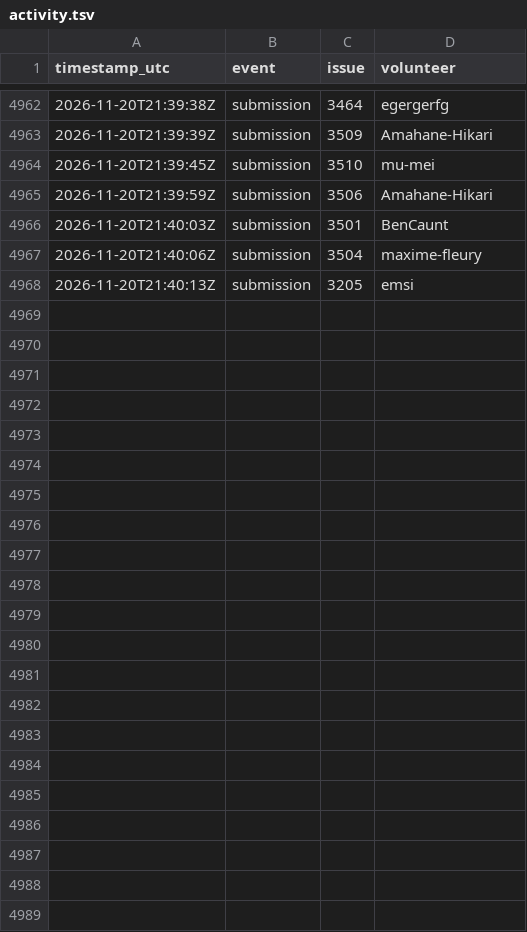
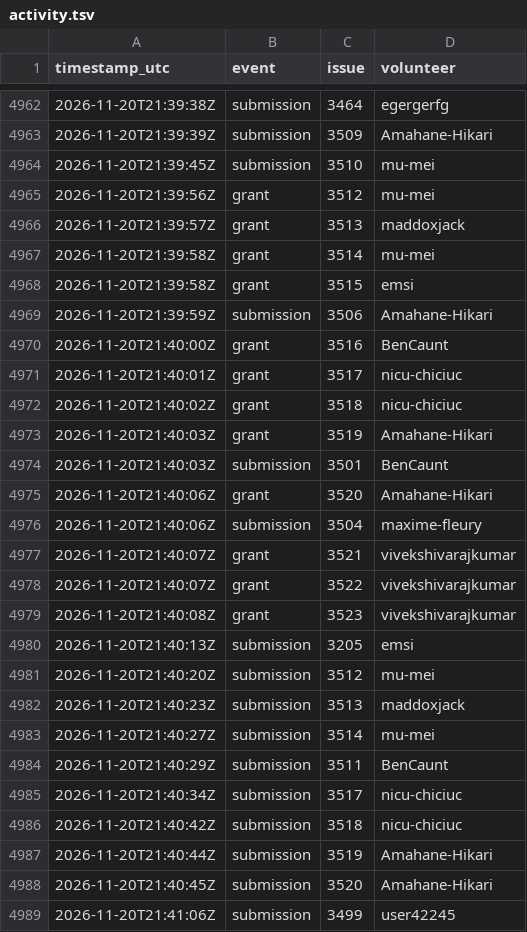
Before and after one commit to 1337isnot1337/alpoge-rh-replay, a TSV file: tracker/activity.tsv, drawn as a sheet; only a part is shown, gaps mark what is left out; the diff names each change by its address in the sheet, - before the commit and + after, or states it on an @@ line.

```diff
--- a/tracker/activity.tsv
+++ b/tracker/activity.tsv
+row 4965: 2026-11-20T21:39:56Z | grant | 3512 | mu-mei
+row 4966: 2026-11-20T21:39:57Z | grant | 3513 | maddoxjack
+row 4967: 2026-11-20T21:39:58Z | grant | 3514 | mu-mei
+row 4968: 2026-11-20T21:39:58Z | grant | 3515 | emsi
+row 4970: 2026-11-20T21:40:00Z | grant | 3516 | BenCaunt
+row 4971: 2026-11-20T21:40:01Z | grant | 3517 | nicu-chiciuc
+row 4972: 2026-11-20T21:40:02Z | grant | 3518 | nicu-chiciuc
+row 4973: 2026-11-20T21:40:03Z | grant | 3519 | Amahane-Hikari
+row 4975: 2026-11-20T21:40:06Z | grant | 3520 | Amahane-Hikari
+row 4977: 2026-11-20T21:40:07Z | grant | 3521 | vivekshivarajkumar
+row 4978: 2026-11-20T21:40:07Z | grant | 3522 | vivekshivarajkumar
+row 4979: 2026-11-20T21:40:08Z | grant | 3523 | vivekshivarajkumar
+row 4981: 2026-11-20T21:40:20Z | submission | 3512 | mu-mei
+row 4982: 2026-11-20T21:40:23Z | submission | 3513 | maddoxjack
+row 4983: 2026-11-20T21:40:27Z | submission | 3514 | mu-mei
+row 4984: 2026-11-20T21:40:29Z | submission | 3511 | BenCaunt
+row 4985: 2026-11-20T21:40:34Z | submission | 3517 | nicu-chiciuc
+row 4986: 2026-11-20T21:40:42Z | submission | 3518 | nicu-chiciuc
+row 4987: 2026-11-20T21:40:44Z | submission | 3519 | Amahane-Hikari
+row 4988: 2026-11-20T21:40:45Z | submission | 3520 | Amahane-Hikari
+row 4989: 2026-11-20T21:41:06Z | submission | 3499 | user42245
```
Also changed, not shown: 6 other files.
